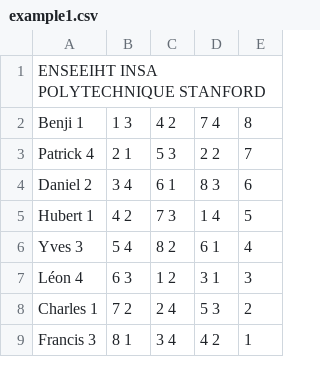
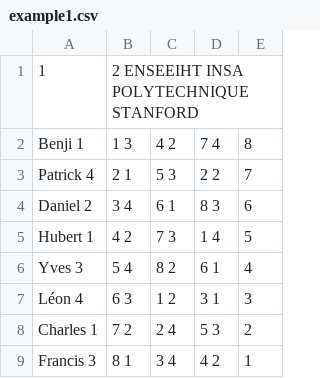
Before and after one commit to Fileboss/graph_stablemarriage, a CSV file: src/main/resources/example1.csv, drawn as a sheet; removed rows and columns are numbered as before the commit, all else as after; the diff names each change by its address in the sheet, - before the commit and + after, or states it on an @@ line.

```diff
--- a/src/main/resources/example1.csv
+++ b/src/main/resources/example1.csv
-row 1: ENSEEIHT INSA POLYTECHNIQUE STANFORD
+row 1: 1 | 2 ENSEEIHT INSA POLYTECHNIQUE STANFORD
```
Also changed, not shown: 4 other files.
